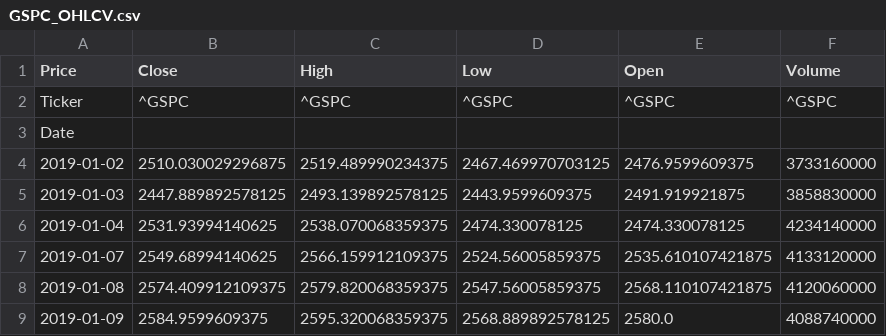
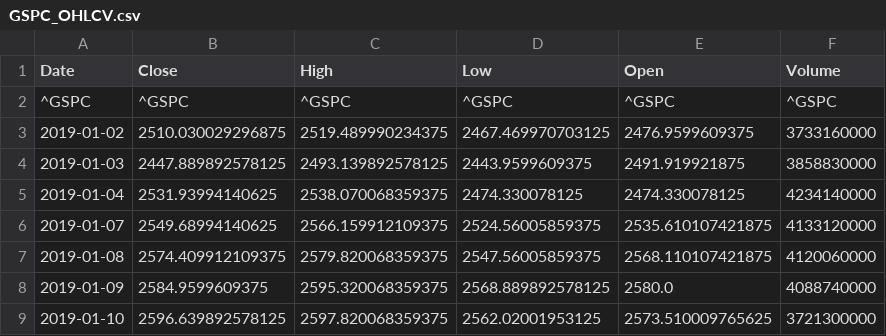
Before and after one commit to akshaykolluru/Stock-Analysis-Technical, a CSV file: data/GSPC_OHLCV.csv, drawn as a sheet; only a part is shown; the shorter side is filled out with more unchanged rows.

```diff
--- a/data/GSPC_OHLCV.csv
+++ b/data/GSPC_OHLCV.csv
@@ -1,4 +1,3 @@
-Price,Close,High,Low,Open,Volume
-Ticker,^GSPC,^GSPC,^GSPC,^GSPC,^GSPC
-Date,,,,,
+Date,Close,High,Low,Open,Volume
+^GSPC,^GSPC,^GSPC,^GSPC,^GSPC,^GSPC
 2019-01-02,2510.030029296875,2519.489990234375,2467.469970703125,2476.9599609375,3733160000
```
Also changed, not shown: data/AAPL_OHLCV.csv, data/TATAMOTORS_NS_OHLCV.csv, 9 other files.
